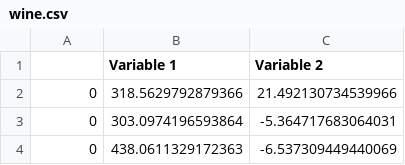
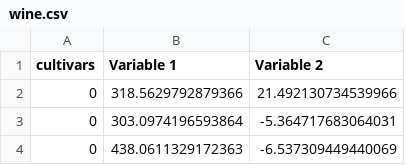
Before and after one commit to datasciencejames/datasciencejames.github.io, a CSV file: wine.csv, drawn as a sheet; only a part is shown.

Commit message:
Update wine.csv

```diff
--- a/wine.csv
+++ b/wine.csv
@@ -1,2 +1,2 @@
-,Variable 1,Variable 2
+cultivars,Variable 1,Variable 2
 0,318.5629792879366,21.492130734539966
```
